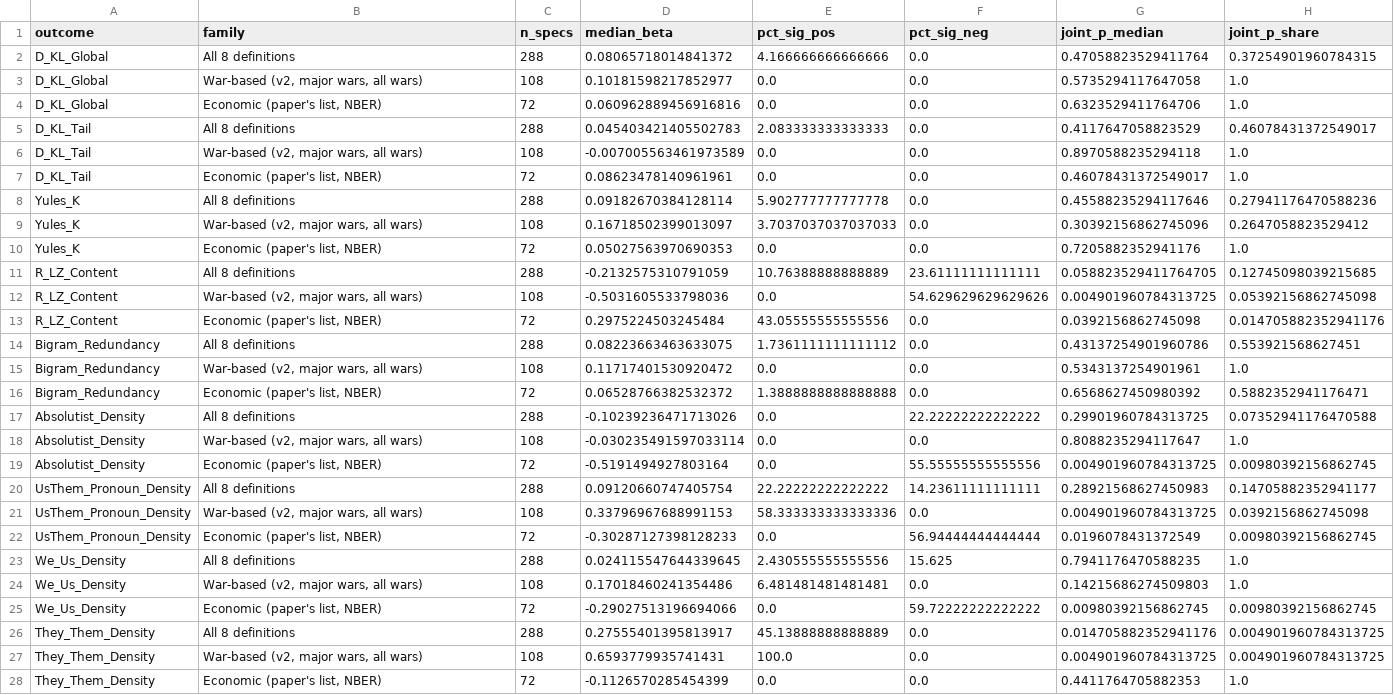
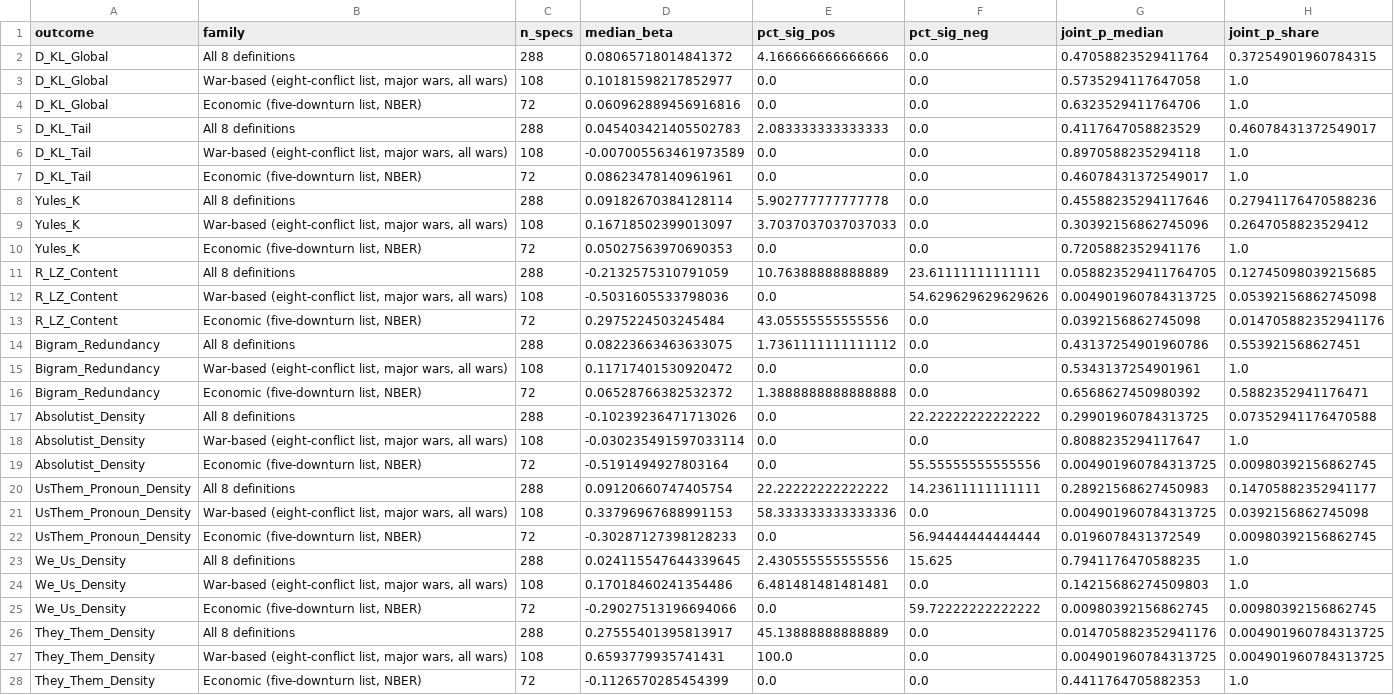
Before and after one commit to KashShahzad/inct-empirical-validation, a CSV file: robustness_outputs/study2a_joint_test_by_crisis_family.csv, drawn as a sheet.

```diff
--- a/robustness_outputs/study2a_joint_test_by_crisis_family.csv
+++ b/robustness_outputs/study2a_joint_test_by_crisis_family.csv
@@ -2,27 +2,27 @@ outcome,family,n_specs,median_beta,pct_sig_pos,pct_sig_neg,joint_p_median,joint_
 D_KL_Global,All 8 definitions,288,0.08065718014841372,4.166666666666666,0.0,0.47058823529411764,0.37254901960784315
-D_KL_Global,"War-based (v2, major wars, all wars)",108,0.10181598217852977,0.0,0.0,0.5735294117647058,1.0
-D_KL_Global,"Economic (paper's list, NBER)",72,0.060962889456916816,0.0,0.0,0.6323529411764706,1.0
+D_KL_Global,"War-based (eight-conflict list, major wars, all wars)",108,0.10181598217852977,0.0,0.0,0.5735294117647058,1.0
+D_KL_Global,"Economic (five-downturn list, NBER)",72,0.060962889456916816,0.0,0.0,0.6323529411764706,1.0
 D_KL_Tail,All 8 definitions,288,0.045403421405502783,2.083333333333333,0.0,0.4117647058823529,0.46078431372549017
-D_KL_Tail,"War-based (v2, major wars, all wars)",108,-0.007005563461973589,0.0,0.0,0.8970588235294118,1.0
-D_KL_Tail,"Economic (paper's list, NBER)",72,0.08623478140961961,0.0,0.0,0.46078431372549017,1.0
+D_KL_Tail,"War-based (eight-conflict list, major wars, all wars)",108,-0.007005563461973589,0.0,0.0,0.8970588235294118,1.0
+D_KL_Tail,"Economic (five-downturn list, NBER)",72,0.08623478140961961,0.0,0.0,0.46078431372549017,1.0
 Yules_K,All 8 definitions,288,0.09182670384128114,5.902777777777778,0.0,0.45588235294117646,0.27941176470588236
-Yules_K,"War-based (v2, major wars, all wars)",108,0.16718502399013097,3.7037037037037033,0.0,0.30392156862745096,0.2647058823529412
-Yules_K,"Economic (paper's list, NBER)",72,0.05027563970690353,0.0,0.0,0.7205882352941176,1.0
+Yules_K,"War-based (eight-conflict list, major wars, all wars)",108,0.16718502399013097,3.7037037037037033,0.0,0.30392156862745096,0.2647058823529412
+Yules_K,"Economic (five-downturn list, NBER)",72,0.05027563970690353,0.0,0.0,0.7205882352941176,1.0
 R_LZ_Content,All 8 definitions,288,-0.2132575310791059,10.76388888888889,23.61111111111111,0.058823529411764705,0.12745098039215685
-R_LZ_Content,"War-based (v2, major wars, all wars)",108,-0.5031605533798036,0.0,54.629629629629626,0.004901960784313725,0.05392156862745098
-R_LZ_Content,"Economic (paper's list, NBER)",72,0.2975224503245484,43.05555555555556,0.0,0.0392156862745098,0.014705882352941176
+R_LZ_Content,"War-based (eight-conflict list, major wars, all wars)",108,-0.5031605533798036,0.0,54.629629629629626,0.004901960784313725,0.05392156862745098
+R_LZ_Content,"Economic (five-downturn list, NBER)",72,0.2975224503245484,43.05555555555556,0.0,0.0392156862745098,0.014705882352941176
 Bigram_Redundancy,All 8 definitions,288,0.08223663463633075,1.7361111111111112,0.0,0.43137254901960786,0.553921568627451
-Bigram_Redundancy,"War-based (v2, major wars, all wars)",108,0.11717401530920472,0.0,0.0,0.5343137254901961,1.0
-Bigram_Redundancy,"Economic (paper's list, NBER)",72,0.06528766382532372,1.3888888888888888,0.0,0.6568627450980392,0.5882352941176471
+Bigram_Redundancy,"War-based (eight-conflict list, major wars, all wars)",108,0.11717401530920472,0.0,0.0,0.5343137254901961,1.0
+Bigram_Redundancy,"Economic (five-downturn list, NBER)",72,0.06528766382532372,1.3888888888888888,0.0,0.6568627450980392,0.5882352941176471
 Absolutist_Density,All 8 definitions,288,-0.10239236471713026,0.0,22.22222222222222,0.29901960784313725,0.07352941176470588
-Absolutist_Density,"War-based (v2, major wars, all wars)",108,-0.030235491597033114,0.0,0.0,0.8088235294117647,1.0
-Absolutist_Density,"Economic (paper's list, NBER)",72,-0.5191494927803164,0.0,55.55555555555556,0.004901960784313725,0.00980392156862745
+Absolutist_Density,"War-based (eight-conflict list, major wars, all wars)",108,-0.030235491597033114,0.0,0.0,0.8088235294117647,1.0
+Absolutist_Density,"Economic (five-downturn list, NBER)",72,-0.5191494927803164,0.0,55.55555555555556,0.004901960784313725,0.00980392156862745
 UsThem_Pronoun_Density,All 8 definitions,288,0.09120660747405754,22.22222222222222,14.23611111111111,0.28921568627450983,0.14705882352941177
-UsThem_Pronoun_Density,"War-based (v2, major wars, all wars)",108,0.33796967688991153,58.333333333333336,0.0,0.004901960784313725,0.0392156862745098
-UsThem_Pronoun_Density,"Economic (paper's list, NBER)",72,-0.30287127398128233,0.0,56.94444444444444,0.0196078431372549,0.00980392156862745
+UsThem_Pronoun_Density,"War-based (eight-conflict list, major wars, all wars)",108,0.33796967688991153,58.333333333333336,0.0,0.004901960784313725,0.0392156862745098
+UsThem_Pronoun_Density,"Economic (five-downturn list, NBER)",72,-0.30287127398128233,0.0,56.94444444444444,0.0196078431372549,0.00980392156862745
 We_Us_Density,All 8 definitions,288,0.024115547644339645,2.430555555555556,15.625,0.7941176470588235,1.0
-We_Us_Density,"War-based (v2, major wars, all wars)",108,0.17018460241354486,6.481481481481481,0.0,0.14215686274509803,1.0
-We_Us_Density,"Economic (paper's list, NBER)",72,-0.29027513196694066,0.0,59.72222222222222,0.00980392156862745,0.00980392156862745
+We_Us_Density,"War-based (eight-conflict list, major wars, all wars)",108,0.17018460241354486,6.481481481481481,0.0,0.14215686274509803,1.0
+We_Us_Density,"Economic (five-downturn list, NBER)",72,-0.29027513196694066,0.0,59.72222222222222,0.00980392156862745,0.00980392156862745
 They_Them_Density,All 8 definitions,288,0.27555401395813917,45.13888888888889,0.0,0.014705882352941176,0.004901960784313725
-They_Them_Density,"War-based (v2, major wars, all wars)",108,0.6593779935741431,100.0,0.0,0.004901960784313725,0.004901960784313725
-They_Them_Density,"Economic (paper's list, NBER)",72,-0.1126570285454399,0.0,0.0,0.4411764705882353,1.0
+They_Them_Density,"War-based (eight-conflict list, major wars, all wars)",108,0.6593779935741431,100.0,0.0,0.004901960784313725,0.004901960784313725
+They_Them_Density,"Economic (five-downturn list, NBER)",72,-0.1126570285454399,0.0,0.0,0.4411764705882353,1.0
```
Also changed, not shown: robustness_outputs/study2a_joint_test.csv, robustness_outputs/study2b_robustness_main.csv, 15 other files.
